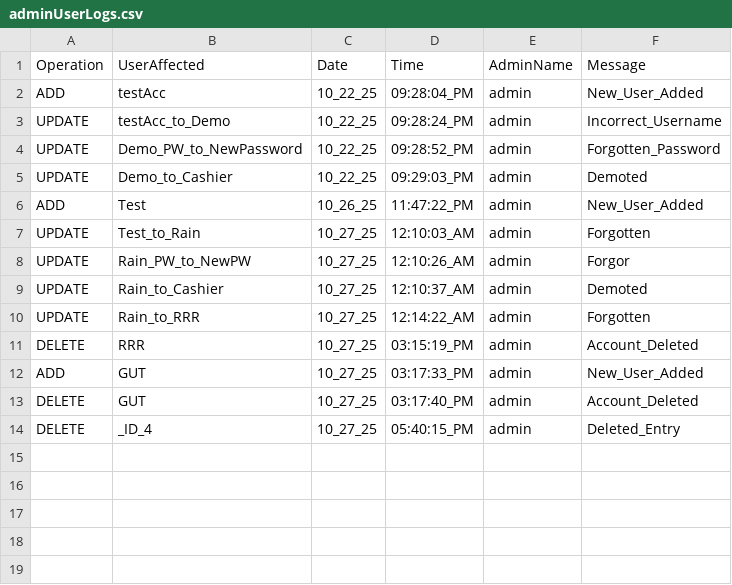
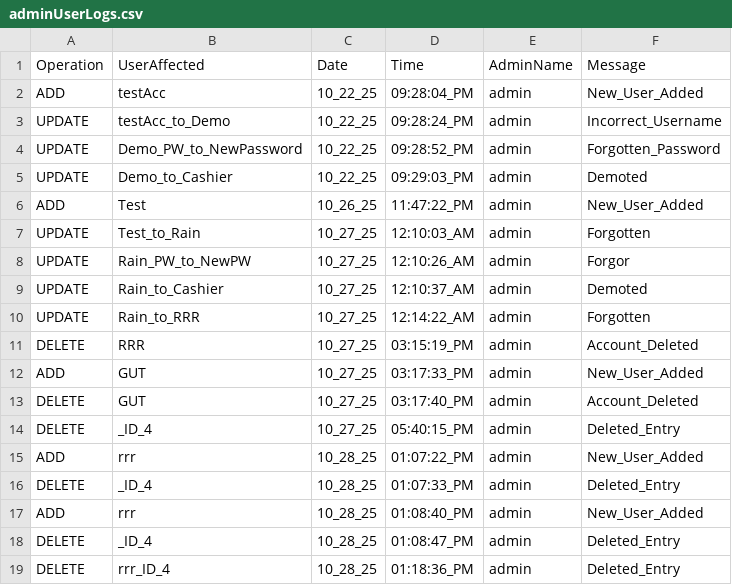
Before and after one commit to 0xRa1n/POSSystem, a CSV file: database/logs/adminUserLogs.csv, drawn as a sheet.

Commit message:
fix: account name not shown when saving to delete logs

```diff
--- a/database/logs/adminUserLogs.csv
+++ b/database/logs/adminUserLogs.csv
@@ -14 +14,6 @@ DELETE,GUT,10_27_25,03:17:40_PM,admin,Account_Deleted
 DELETE,_ID_4,10_27_25,05:40:15_PM,admin,Deleted_Entry
+ADD,rrr,10_28_25,01:07:22_PM,admin,New_User_Added
+DELETE,_ID_4,10_28_25,01:07:33_PM,admin,Deleted_Entry
+ADD,rrr,10_28_25,01:08:40_PM,admin,New_User_Added
+DELETE,_ID_4,10_28_25,01:08:47_PM,admin,Deleted_Entry
+DELETE,rrr_ID_4,10_28_25,01:18:36_PM,admin,Deleted_Entry
```
Also changed, not shown: 3 other files.
